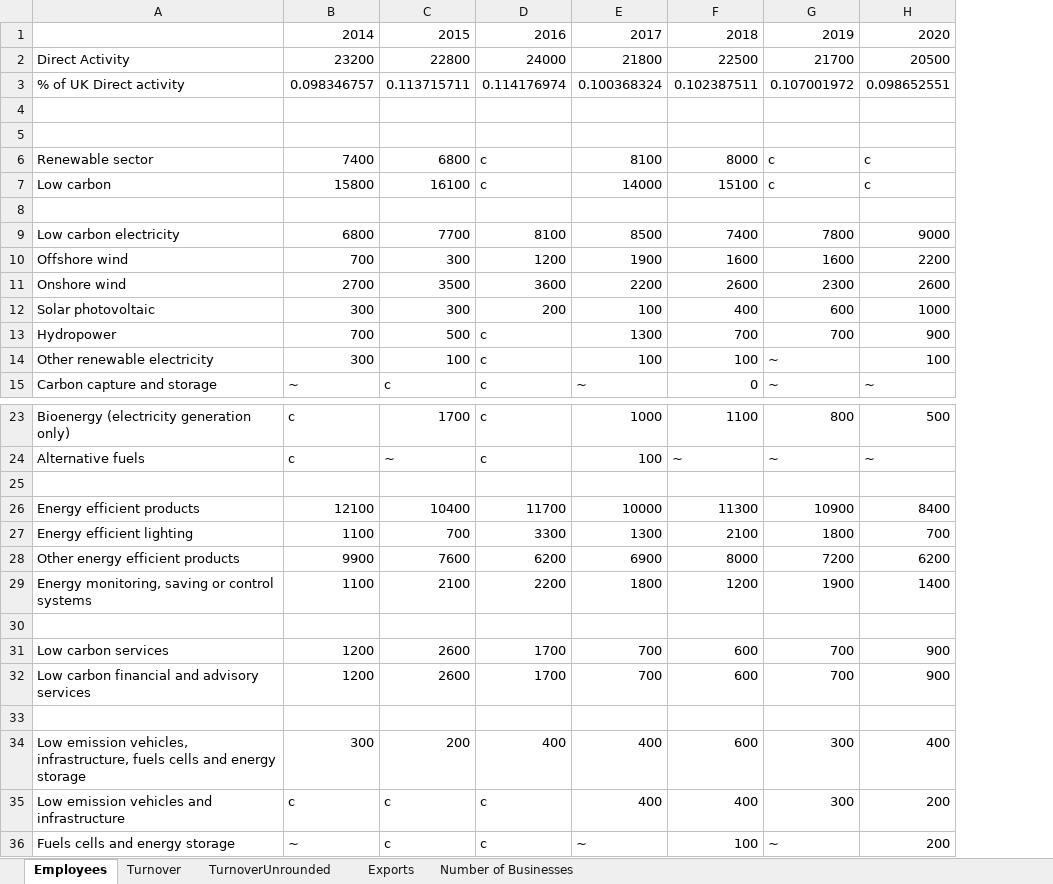
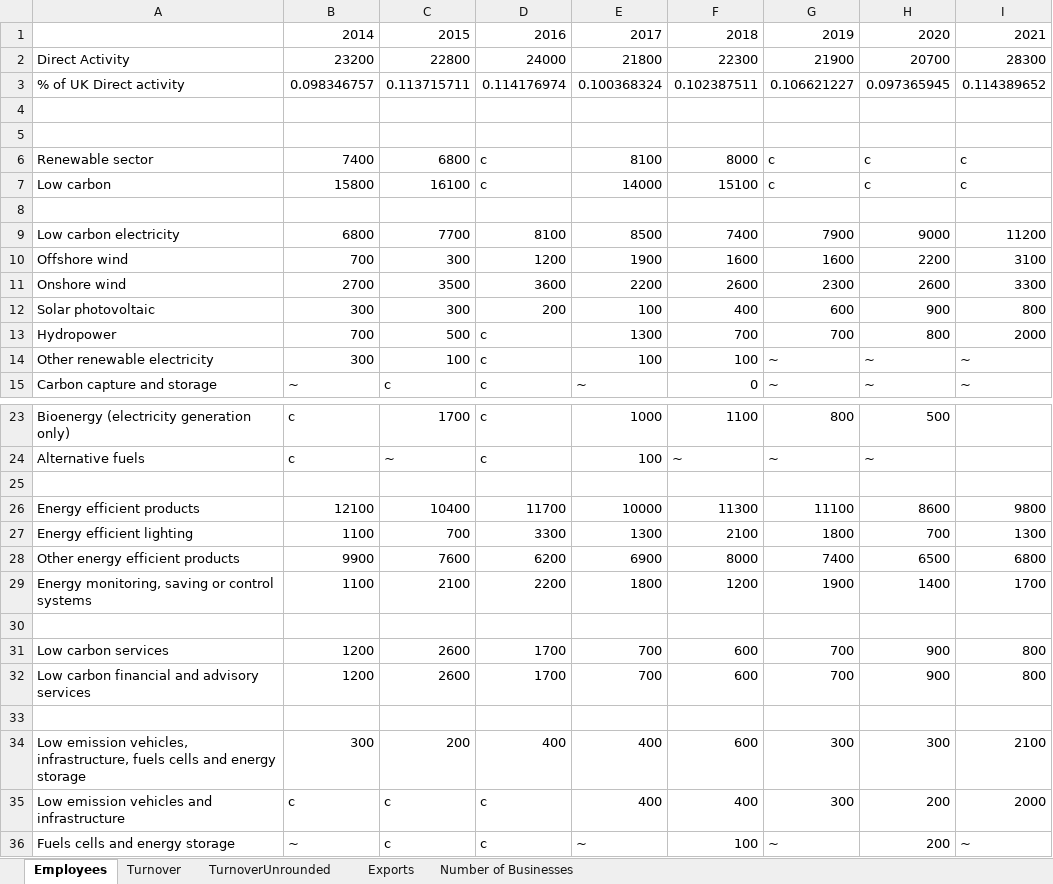
Before and after one commit to sallysemple/Scottish-Energy-Statistics-Hub, an Excel workbook: Structure/2 - Renewables/Economy/EconomyTables.xlsx, sheet Employees, drawn as a sheet; only a part is shown, gaps mark what is left out; values as stored, in another font and other column widths than the file's, no borders; the diff names each change by its address in the sheet, - before the commit and + after, or states it on an @@ line.

```diff
--- a/Structure/2 - Renewables/Economy/EconomyTables.xlsx (sheet Employees)
+++ b/Structure/2 - Renewables/Economy/EconomyTables.xlsx (sheet Employees)
+column I, rows 1-15: 2021 | 28300 | 0.114389652 |  |  | c | c |  | 11200 | 3100 | 3300 | 800 | 2000 | ~ | ~; rows 26-36: 9800 | 1300 | 6800 | 1700 |  | 800 | 800 |  | 2100 | 2000 | ~
-F2: 22500
+F2: 22300
-G2: 21700
+G2: 21900
-H2: 20500
+H2: 20700
-G3: 0.107001972
+G3: 0.106621227
-H3: 0.098652551
+H3: 0.097365945
-G9: 7800
+G9: 7900
-H12: 1000
+H12: 900
-H13: 900
+H13: 800
-H14: 100
+H14: ~
-G26: 10900
+G26: 11100
-H26: 8400
+H26: 8600
-G28: 7200
+G28: 7400
-H28: 6200
+H28: 6500
-H34: 400
+H34: 300
```
Also changed, not shown: sheet TurnoverUnrounded, sheet Turnover, sheet Exports, sheet Number of Businesses, formulas that keep their value, Structure/Sources.xlsx, 51 other files.
